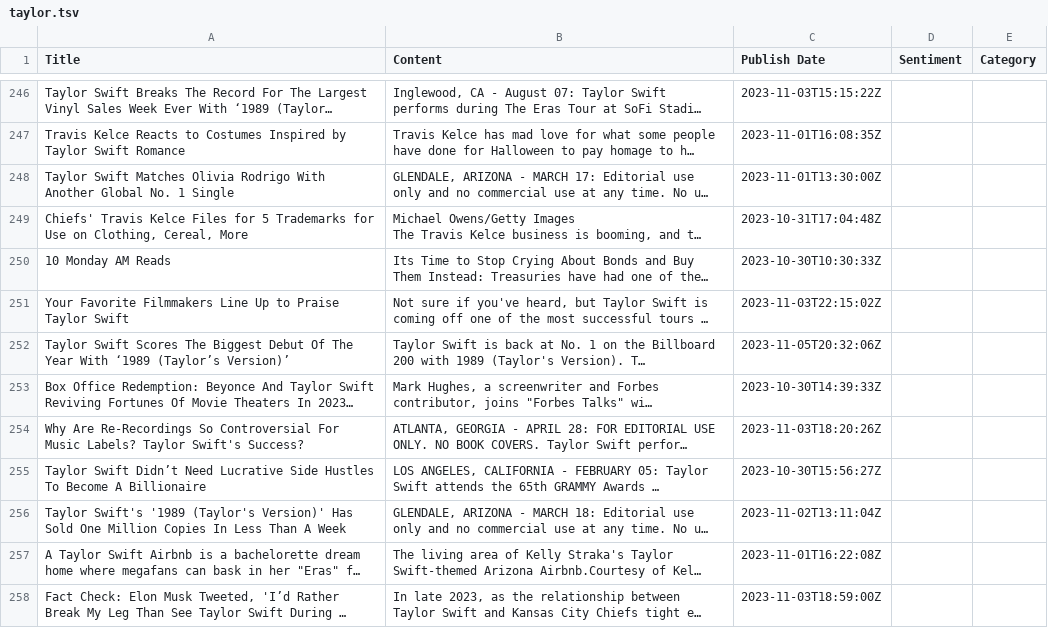
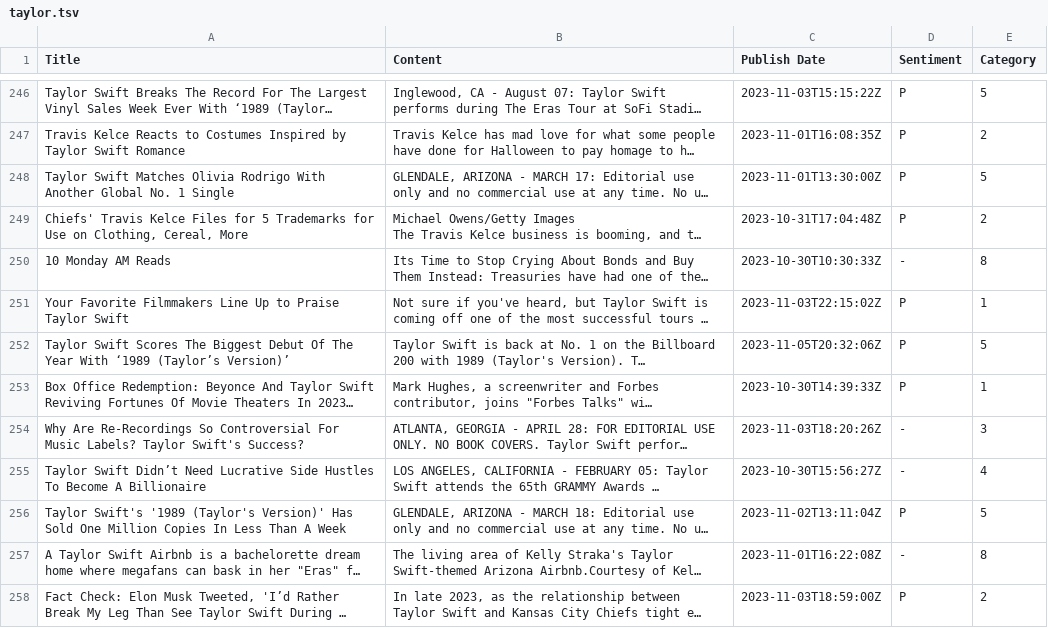
Before and after one commit to siomur/Taylor-Swift-in-the-Media, a TSV file: taylor.tsv, drawn as a sheet; only a part is shown, gaps mark what is left out; long unchanged cells end in …; the diff covers the shown part only; the diff names each change by its address in the sheet, - before the commit and + after, or states it on an @@ line.

```diff
--- a/taylor.tsv
+++ b/taylor.tsv
-D246:D249 (Sentiment): (empty)
+D246:D249 (Sentiment): P
-E246 (Category): (empty)
+E246 (Category): 5
-E247 (Category): (empty)
+E247 (Category): 2
-E248 (Category): (empty)
+E248 (Category): 5
-E249 (Category): (empty)
+E249 (Category): 2
-D250 (Sentiment): (empty)
+D250 (Sentiment): -
-E250 (Category): (empty)
+E250 (Category): 8
-D251:D253 (Sentiment): (empty)
+D251:D253 (Sentiment): P
-E251 (Category): (empty)
+E251 (Category): 1
-E252 (Category): (empty)
+E252 (Category): 5
-E253 (Category): (empty)
+E253 (Category): 1
-D254:D255 (Sentiment): (empty)
+D254:D255 (Sentiment): -
-E254 (Category): (empty)
+E254 (Category): 3
-E255 (Category): (empty)
+E255 (Category): 4
-D256 (Sentiment): (empty)
+D256 (Sentiment): P
-E256 (Category): (empty)
+E256 (Category): 5
-D257 (Sentiment): (empty)
+D257 (Sentiment): -
-E257 (Category): (empty)
+E257 (Category): 8
-D258 (Sentiment): (empty)
+D258 (Sentiment): P
-E258 (Category): (empty)
+E258 (Category): 2
```
Also changed, not shown: 126 edited cells elsewhere in this file.
